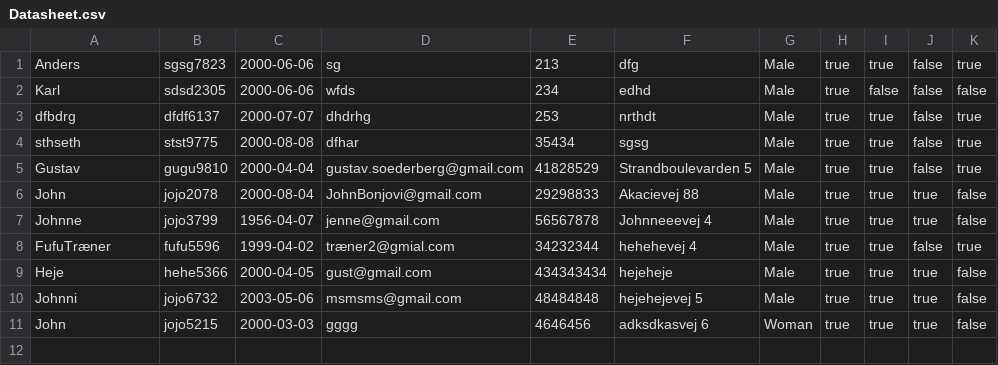
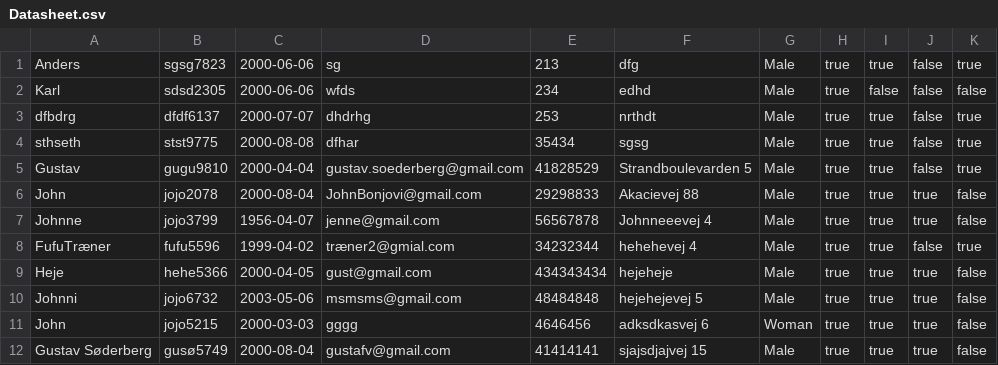
Before and after one commit to KarlSixten/Delfinen, a CSV file: Datasheet.csv, drawn as a sheet; the diff names each change by its address in the sheet, - before the commit and + after, or states it on an @@ line.

```diff
--- a/Datasheet.csv
+++ b/Datasheet.csv
+row 12: Gustav Søderberg | gusø5749 | 2000-08-04 | gustafv@gmail.com | 41414141 | sjajsdjajvej 15 | Male | true | true | true | false
```
Also changed, not shown: 4 other files.
